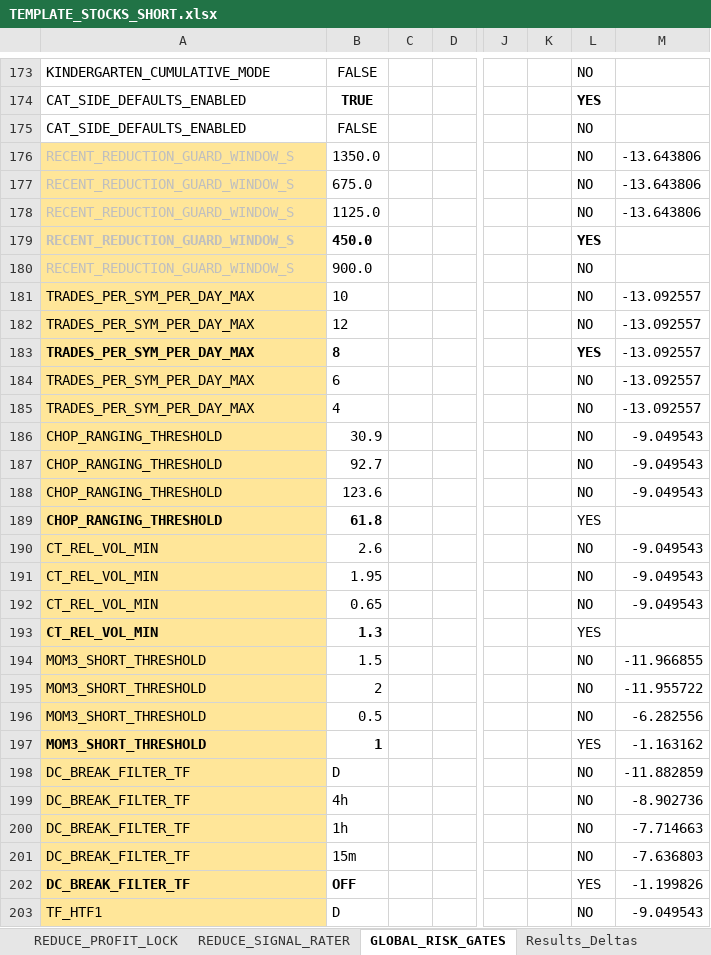
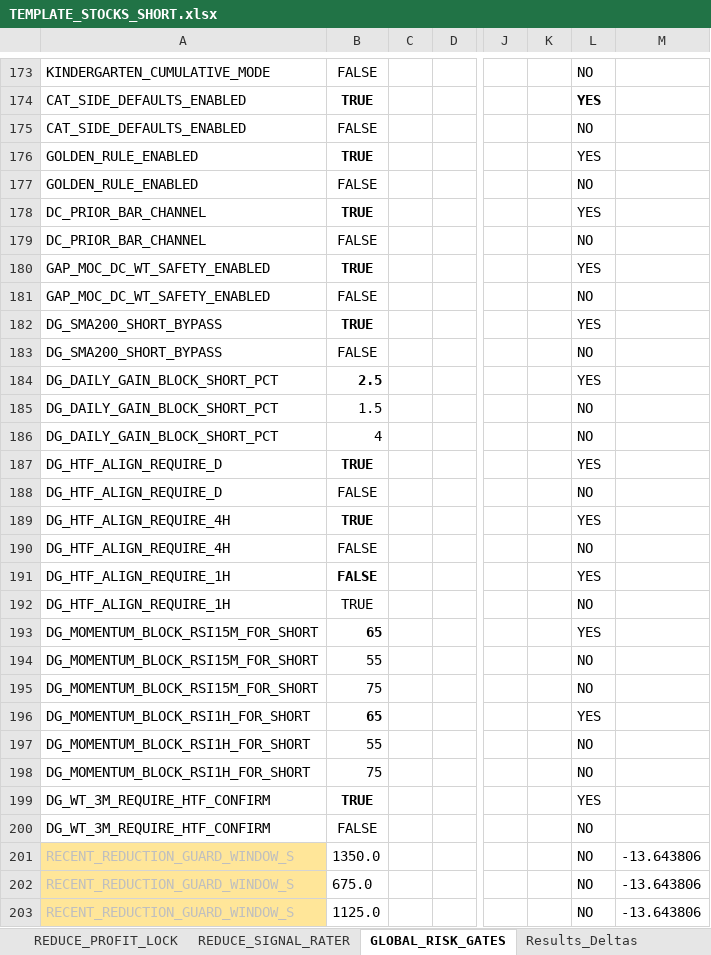
Before and after one commit to nielsvip/binance-sandbox, an Excel workbook: SPREADSHEETS/TEMPLATE_FINAL_NORM/TEMPLATE_STOCKS_SHORT.xlsx, sheet GLOBAL_RISK_GATES, drawn as a sheet; only a part is shown, gaps mark what is left out; the shorter side is filled out with more unchanged rows; values as stored, in another font and other column widths than the file's, no borders; rows hold the shown columns only; the diff names each change by its address in the sheet, - before the commit and + after, or states it on an @@ line.

```diff
--- a/SPREADSHEETS/TEMPLATE_FINAL_NORM/TEMPLATE_STOCKS_SHORT.xlsx (sheet GLOBAL_RISK_GATES)
+++ b/SPREADSHEETS/TEMPLATE_FINAL_NORM/TEMPLATE_STOCKS_SHORT.xlsx (sheet GLOBAL_RISK_GATES)
+row 176: GOLDEN_RULE_ENABLED | TRUE |  |  |  |  | YES
+row 177: GOLDEN_RULE_ENABLED | FALSE |  |  |  |  | NO
+row 178: DC_PRIOR_BAR_CHANNEL | TRUE |  |  |  |  | YES
+row 179: DC_PRIOR_BAR_CHANNEL | FALSE |  |  |  |  | NO
+row 180: GAP_MOC_DC_WT_SAFETY_ENABLED | TRUE |  |  |  |  | YES
+row 181: GAP_MOC_DC_WT_SAFETY_ENABLED | FALSE |  |  |  |  | NO
+row 182: DG_SMA200_SHORT_BYPASS | TRUE |  |  |  |  | YES
+row 183: DG_SMA200_SHORT_BYPASS | FALSE |  |  |  |  | NO
+row 184: DG_DAILY_GAIN_BLOCK_SHORT_PCT | 2.5 |  |  |  |  | YES
+row 185: DG_DAILY_GAIN_BLOCK_SHORT_PCT | 1.5 |  |  |  |  | NO
+row 186: DG_DAILY_GAIN_BLOCK_SHORT_PCT | 4 |  |  |  |  | NO
+row 187: DG_HTF_ALIGN_REQUIRE_D | TRUE |  |  |  |  | YES
+row 188: DG_HTF_ALIGN_REQUIRE_D | FALSE |  |  |  |  | NO
+row 189: DG_HTF_ALIGN_REQUIRE_4H | TRUE |  |  |  |  | YES
+row 190: DG_HTF_ALIGN_REQUIRE_4H | FALSE |  |  |  |  | NO
+row 191: DG_HTF_ALIGN_REQUIRE_1H | FALSE |  |  |  |  | YES
+row 192: DG_HTF_ALIGN_REQUIRE_1H | TRUE |  |  |  |  | NO
+row 193: DG_MOMENTUM_BLOCK_RSI15M_FOR_SHORT | 65 |  |  |  |  | YES
+row 194: DG_MOMENTUM_BLOCK_RSI15M_FOR_SHORT | 55 |  |  |  |  | NO
+row 195: DG_MOMENTUM_BLOCK_RSI15M_FOR_SHORT | 75 |  |  |  |  | NO
+row 196: DG_MOMENTUM_BLOCK_RSI1H_FOR_SHORT | 65 |  |  |  |  | YES
+row 197: DG_MOMENTUM_BLOCK_RSI1H_FOR_SHORT | 55 |  |  |  |  | NO
+row 198: DG_MOMENTUM_BLOCK_RSI1H_FOR_SHORT | 75 |  |  |  |  | NO
+row 199: DG_WT_3M_REQUIRE_HTF_CONFIRM | TRUE |  |  |  |  | YES
+row 200: DG_WT_3M_REQUIRE_HTF_CONFIRM | FALSE |  |  |  |  | NO
```
Also changed, not shown: sheet EXIT_STRUCTURAL, sheet ENTRY_REVERSAL_BOUNCE, sheet REENTRY_WINDOWED, sheet REENTRY_ADAPTIVE, sheet EXIT_VELOCITY, 53 other files.
